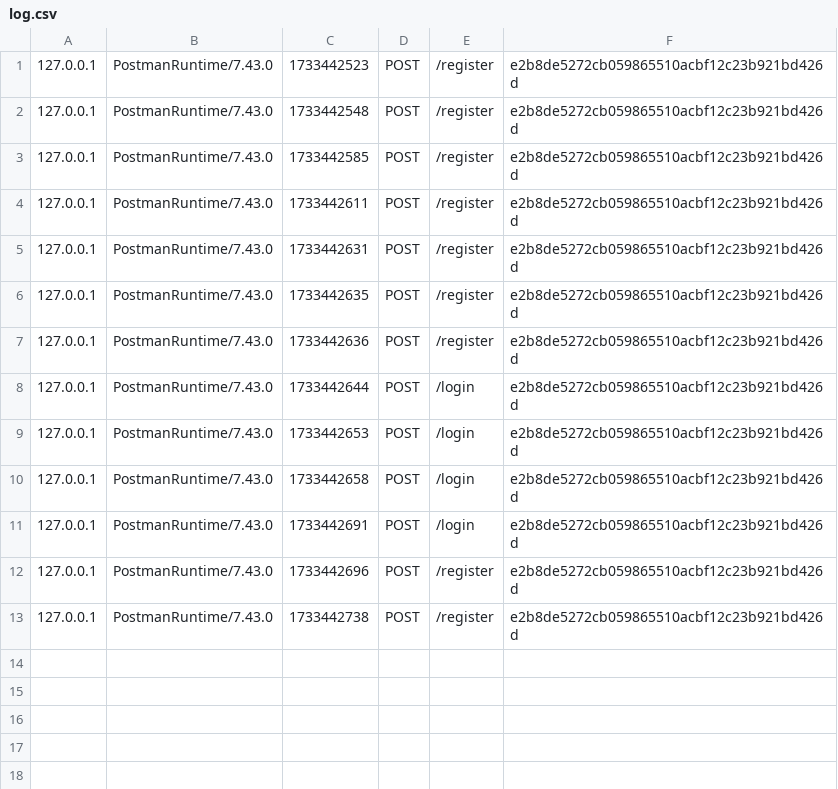
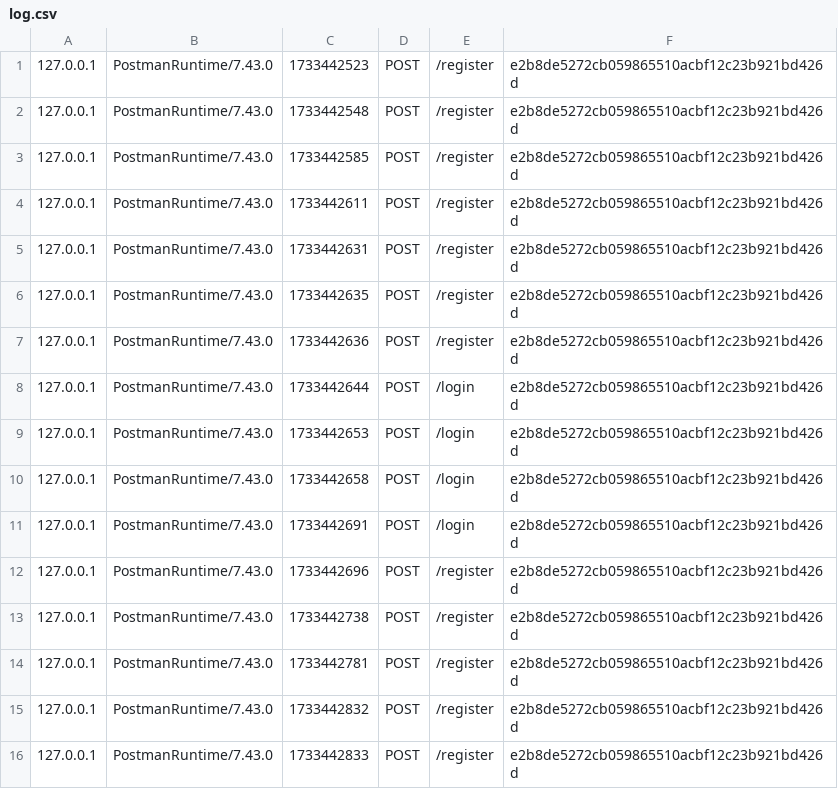
Before and after one commit to SidyKing/Ronnie-Codeman, a CSV file: Winnie/backend/log.csv, drawn as a sheet.

Commit message:
Committing backend51212382192382112

```diff
--- a/Winnie/backend/log.csv
+++ b/Winnie/backend/log.csv
@@ -13 +13,4 @@
 127.0.0.1;PostmanRuntime/7.43.0;1733442738;POST;/register;e2b8de5272cb059865510acbf12c23b921bd426d
+127.0.0.1;PostmanRuntime/7.43.0;1733442781;POST;/register;e2b8de5272cb059865510acbf12c23b921bd426d
+127.0.0.1;PostmanRuntime/7.43.0;1733442832;POST;/register;e2b8de5272cb059865510acbf12c23b921bd426d
+127.0.0.1;PostmanRuntime/7.43.0;1733442833;POST;/register;e2b8de5272cb059865510acbf12c23b921bd426d
```
Also changed, not shown: 3 other files.
